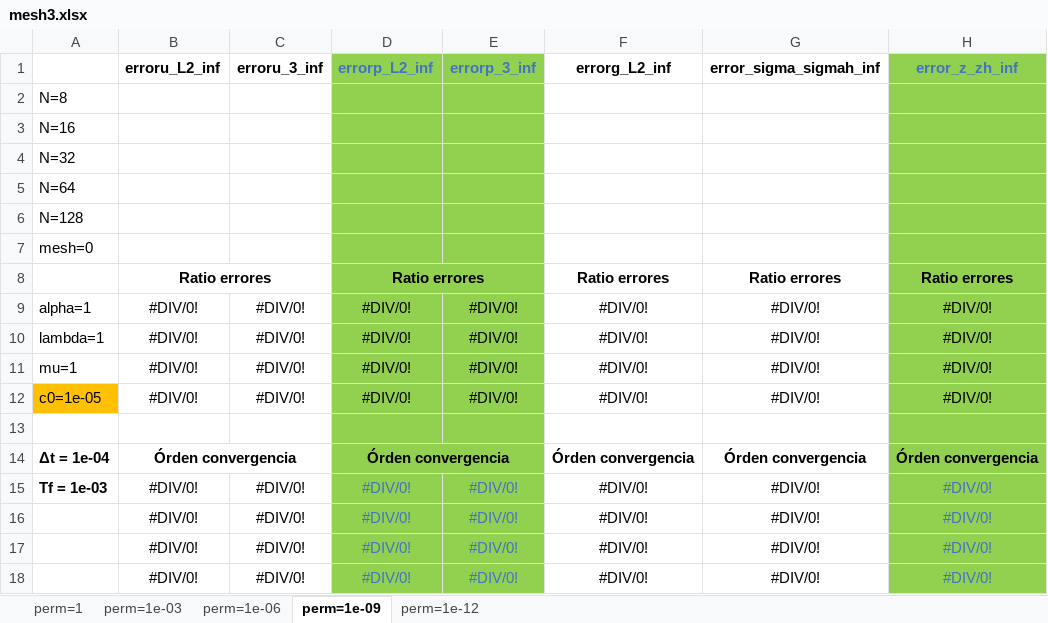
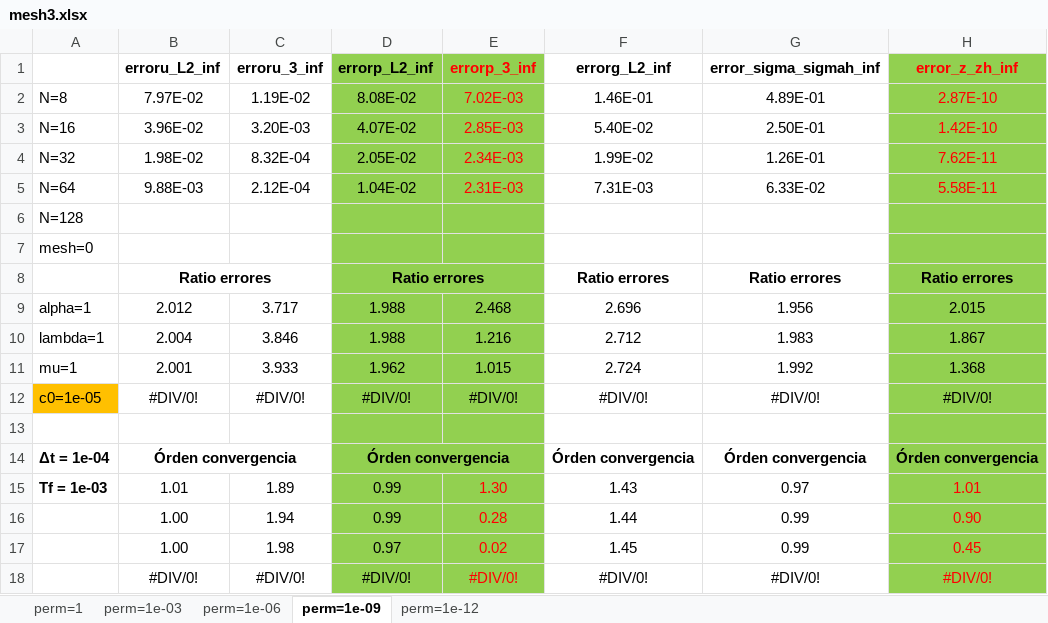
Before and after one commit to javiuz/biotquad, an Excel workbook: V2 GOOD ONE VERSION (05-2023)/NH-Dir.B.C. u and p/K constant/Test 2 (simple solutions with t)/Numerical errors/mesh3.xlsx, sheet perm=1e-09, drawn as a sheet; values as stored, in another font and other column widths than the file's, no borders; removed rows and columns are numbered as before the commit, all else as after; the diff names each change by its address in the sheet, - before the commit and + after, or states it on an @@ line.

```diff
--- a/V2 GOOD ONE VERSION (05-2023)/NH-Dir.B.C. u and p/K constant/Test 2 (simple solutions with t)/Numerical errors/mesh3.xlsx (sheet perm=1e-09)
+++ b/V2 GOOD ONE VERSION (05-2023)/NH-Dir.B.C. u and p/K constant/Test 2 (simple solutions with t)/Numerical errors/mesh3.xlsx (sheet perm=1e-09)
-D1 text colour: #4472C4
+D1 text colour: black
-E1 text colour: #4472C4
+E1 text colour: #FF0000
-H1 text colour: #4472C4
+H1 text colour: #FF0000
-row 2: N=8
-row 3: N=16
-row 4: N=32
-row 5: N=64
+row 2: N=8 | 7.97E-02 | 1.19E-02 | 8.08E-02 | 7.02E-03 | 1.46E-01 | 4.89E-01 | 2.87E-10
+row 3: N=16 | 3.96E-02 | 3.20E-03 | 4.07E-02 | 2.85E-03 | 5.40E-02 | 2.50E-01 | 1.42E-10
+row 4: N=32 | 1.98E-02 | 8.32E-04 | 2.05E-02 | 2.34E-03 | 1.99E-02 | 1.26E-01 | 7.62E-11
+row 5: N=64 | 9.88E-03 | 2.12E-04 | 1.04E-02 | 2.31E-03 | 7.31E-03 | 6.33E-02 | 5.58E-11
-row 9: alpha=1 | #DIV/0! | #DIV/0! | #DIV/0! | #DIV/0! | #DIV/0! | #DIV/0! | #DIV/0!
-row 10: lambda=1 | #DIV/0! | #DIV/0! | #DIV/0! | #DIV/0! | #DIV/0! | #DIV/0! | #DIV/0!
-row 11: mu=1 | #DIV/0! | #DIV/0! | #DIV/0! | #DIV/0! | #DIV/0! | #DIV/0! | #DIV/0!
+row 9: alpha=1 | 2.012 | 3.717 | 1.988 | 2.468 | 2.696 | 1.956 | 2.015
+row 10: lambda=1 | 2.004 | 3.846 | 1.988 | 1.216 | 2.712 | 1.983 | 1.867
+row 11: mu=1 | 2.001 | 3.933 | 1.962 | 1.015 | 2.724 | 1.992 | 1.368
-row 15: Tf = 1e-03 | #DIV/0! | #DIV/0! | #DIV/0! | #DIV/0! | #DIV/0! | #DIV/0! | #DIV/0!
-row 16:  | #DIV/0! | #DIV/0! | #DIV/0! | #DIV/0! | #DIV/0! | #DIV/0! | #DIV/0!
-row 17:  | #DIV/0! | #DIV/0! | #DIV/0! | #DIV/0! | #DIV/0! | #DIV/0! | #DIV/0!
+row 15: Tf = 1e-03 | 1.01 | 1.89 | 0.99 | 1.30 | 1.43 | 0.97 | 1.01
+row 16:  | 1.00 | 1.94 | 0.99 | 0.28 | 1.44 | 0.99 | 0.90
+row 17:  | 1.00 | 1.98 | 0.97 | 0.02 | 1.45 | 0.99 | 0.45
-D18 text colour: #4472C4
+D18 text colour: black
-E18 text colour: #4472C4
+E18 text colour: #FF0000
-H18 text colour: #4472C4
+H18 text colour: #FF0000
```
Also changed, not shown: sheet perm=1e-12, sheet perm=1e-06, sheet perm=1, sheet perm=1e-03.
